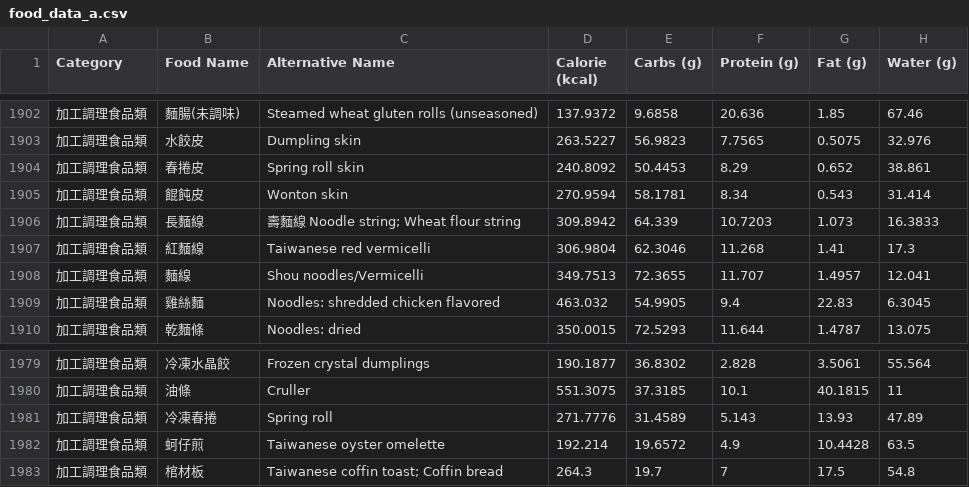
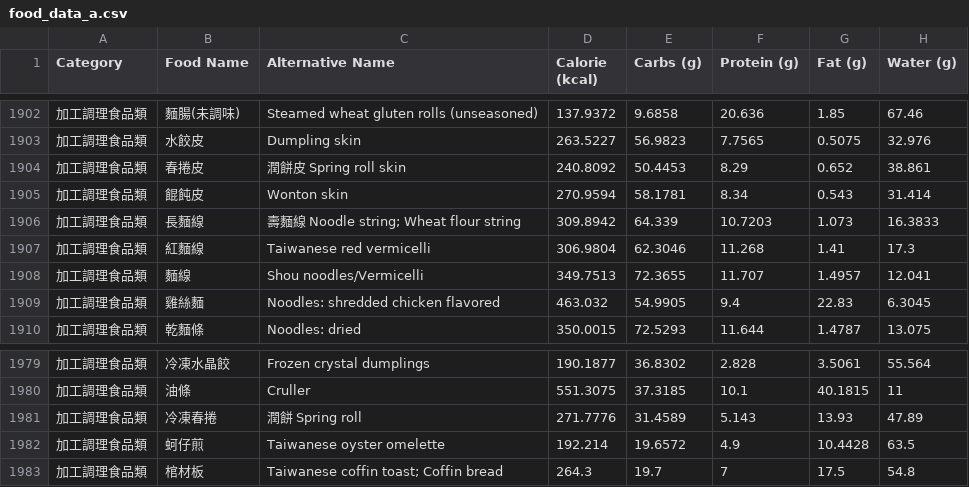
Before and after one commit to Nutrient-Ranking/nutrition-lab, a CSV file: food_data_a.csv, drawn as a sheet; only a part is shown, gaps mark what is left out; the diff names each change by its address in the sheet, - before the commit and + after, or states it on an @@ line.

Commit message:
Add files via upload

```diff
--- a/food_data_a.csv
+++ b/food_data_a.csv
-C1904 (Alternative Name): Spring roll skin
+C1904 (Alternative Name): 潤餅皮 Spring roll skin
-C1981 (Alternative Name): Spring roll
+C1981 (Alternative Name): 潤餅 Spring roll
```
